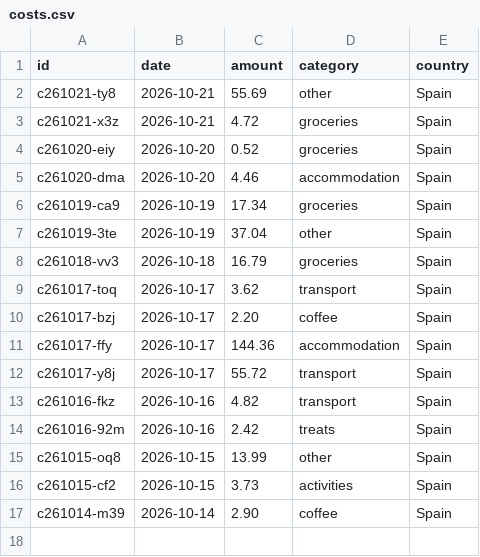
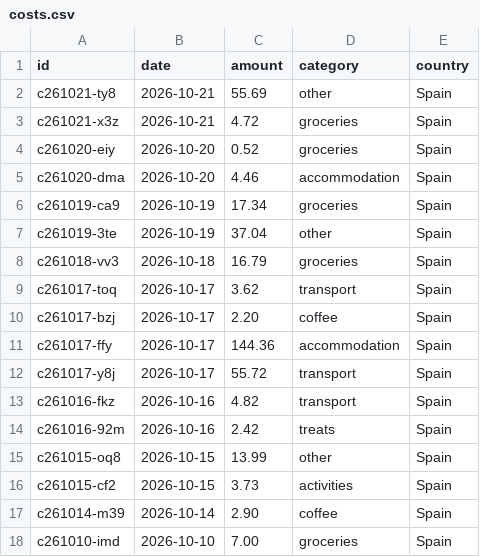
Before and after one commit to thaeussner/travel_dashboard, a CSV file: data/costs.csv, drawn as a sheet.

Commit message:
costs: 1 saved (from the dashboard)

```diff
--- a/data/costs.csv
+++ b/data/costs.csv
@@ -17 +17,2 @@ c261015-cf2,2026-10-15,3.73,activities,Spain
 c261014-m39,2026-10-14,2.90,coffee,Spain
+c261010-imd,2026-10-10,7.00,groceries,Spain
```
